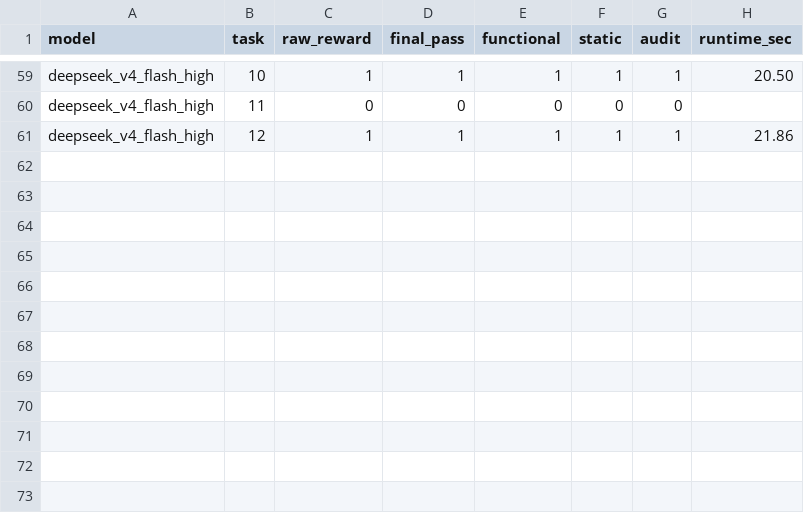
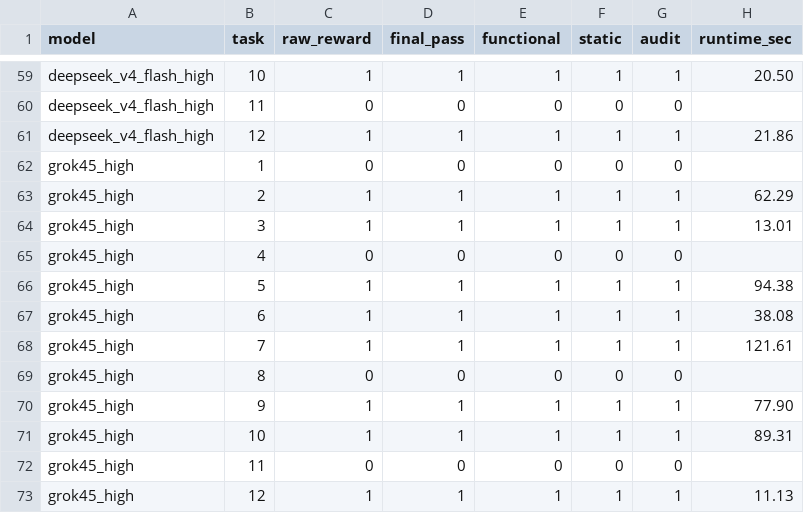
Before and after one commit to QingyunQian/ORBIT-Q, a CSV file: paper/source_data/task_outcomes.csv, drawn as a sheet; only a part is shown, gaps mark what is left out.

Commit message:
paper: add normalized Grok benchmark results

```diff
--- a/paper/source_data/task_outcomes.csv
+++ b/paper/source_data/task_outcomes.csv
@@ -61 +61,13 @@ deepseek_v4_flash_high,11,0,0,0,0,0,
 deepseek_v4_flash_high,12,1,1,1,1,1,21.86
+grok45_high,1,0,0,0,0,0,
+grok45_high,2,1,1,1,1,1,62.29
+grok45_high,3,1,1,1,1,1,13.01
+grok45_high,4,0,0,0,0,0,
+grok45_high,5,1,1,1,1,1,94.38
+grok45_high,6,1,1,1,1,1,38.08
+grok45_high,7,1,1,1,1,1,121.61
+grok45_high,8,0,0,0,0,0,
+grok45_high,9,1,1,1,1,1,77.90
+grok45_high,10,1,1,1,1,1,89.31
+grok45_high,11,0,0,0,0,0,
+grok45_high,12,1,1,1,1,1,11.13
```
Also changed, not shown: paper/source_data/benchmark_models.csv, paper/source_data/paper_agent_axis.csv, 11 other files.
